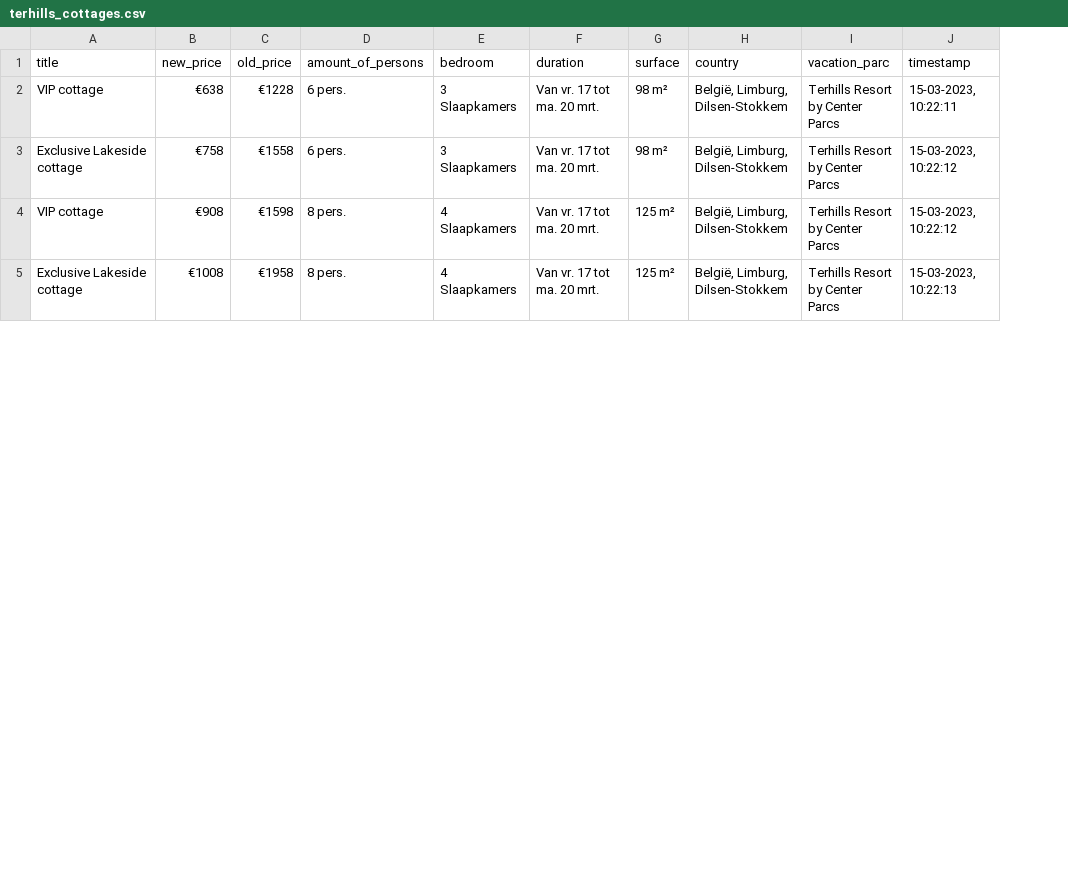
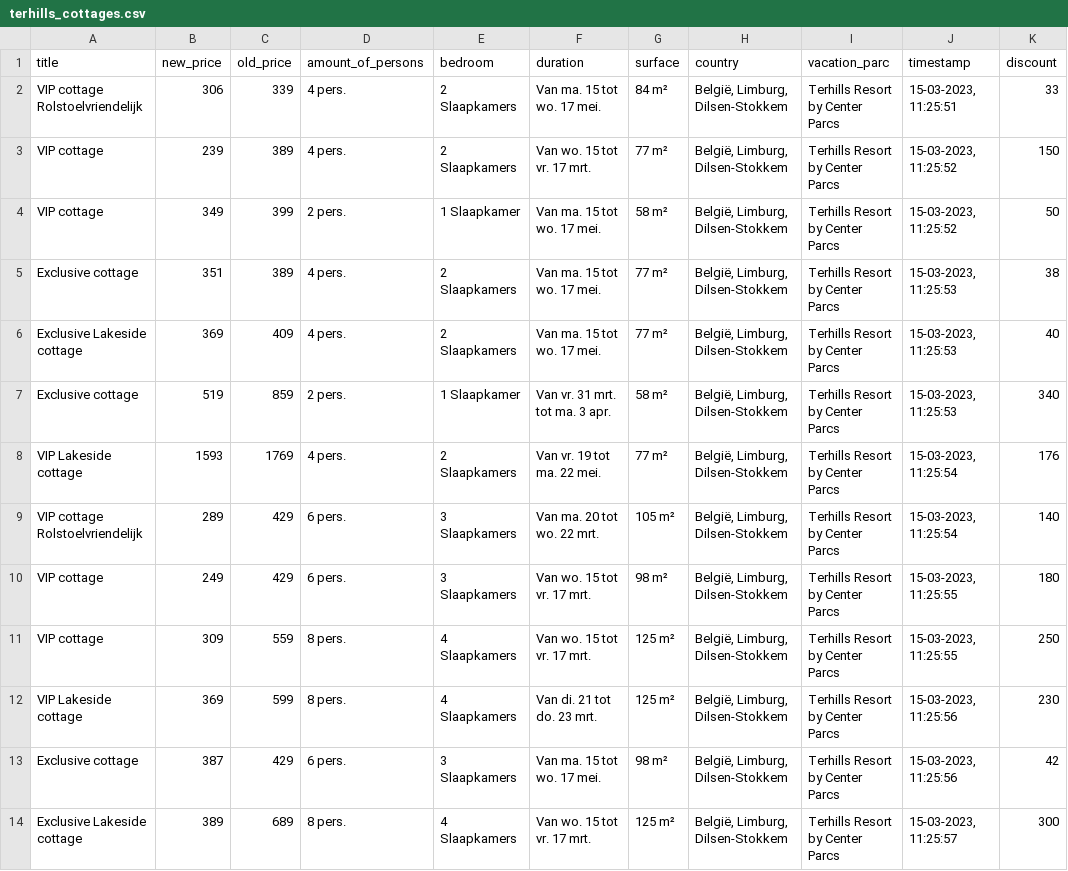
Before and after one commit to WouterV2207/webscraper_centerparcs, a CSV file: belgie/terhills_cottages.csv, drawn as a sheet; only a part is shown; addresses are those after the commit; the diff covers the shown part only; the diff names each change by its address in the sheet, - before the commit and + after, or states it on an @@ line.

Commit message:
added discount in euros

```diff
--- a/belgie/terhills_cottages.csv
+++ b/belgie/terhills_cottages.csv
+column K (discount), row 4: 50; row 6: 40; row 11: 250; row 14: 300
+row 2: VIP cottage Rolstoelvriendelijk | 306 | 339 | 4 pers. | 2 Slaapkamers | Van ma. 15 tot wo. 17 mei. | 84 m² | België, Limburg, Dilsen-Stokkem | Terhills Resort by Center Parcs | 15-03-2023, 11:25:51 | 33
+row 3: VIP cottage | 239 | 389 | 4 pers. | 2 Slaapkamers | Van wo. 15 tot vr. 17 mrt. | 77 m² | België, Limburg, Dilsen-Stokkem | Terhills Resort by Center Parcs | 15-03-2023, 11:25:52 | 150
-B4 (new_price): €638
+B4 (new_price): 349
-C4 (old_price): €1228
+C4 (old_price): 399
-D4 (amount_of_persons): 6 pers.
+D4 (amount_of_persons): 2 pers.
-E4 (bedroom): 3 Slaapkamers
+E4 (bedroom): 1 Slaapkamer
-F4 (duration): Van vr. 17 tot ma. 20 mrt.
+F4 (duration): Van ma. 15 tot wo. 17 mei.
-G4 (surface): 98 m²
+G4 (surface): 58 m²
-J4 (timestamp): 15-03-2023, 10:22:11
+J4 (timestamp): 15-03-2023, 11:25:52
+row 5: Exclusive cottage | 351 | 389 | 4 pers. | 2 Slaapkamers | Van ma. 15 tot wo. 17 mei. | 77 m² | België, Limburg, Dilsen-Stokkem | Terhills Resort by Center Parcs | 15-03-2023, 11:25:53 | 38
-B6 (new_price): €758
+B6 (new_price): 369
-C6 (old_price): €1558
+C6 (old_price): 409
-D6 (amount_of_persons): 6 pers.
+D6 (amount_of_persons): 4 pers.
-E6 (bedroom): 3 Slaapkamers
+E6 (bedroom): 2 Slaapkamers
-F6 (duration): Van vr. 17 tot ma. 20 mrt.
+F6 (duration): Van ma. 15 tot wo. 17 mei.
-G6 (surface): 98 m²
+G6 (surface): 77 m²
-J6 (timestamp): 15-03-2023, 10:22:12
+J6 (timestamp): 15-03-2023, 11:25:53
+row 7: Exclusive cottage | 519 | 859 | 2 pers. | 1 Slaapkamer | Van vr. 31 mrt. tot ma. 3 apr. | 58 m² | België, Limburg, Dilsen-Stokkem | Terhills Resort by Center Parcs | 15-03-2023, 11:25:53 | 340
+row 8: VIP Lakeside cottage | 1593 | 1769 | 4 pers. | 2 Slaapkamers | Van vr. 19 tot ma. 22 mei. | 77 m² | België, Limburg, Dilsen-Stokkem | Terhills Resort by Center Parcs | 15-03-2023, 11:25:54 | 176
+row 9: VIP cottage Rolstoelvriendelijk | 289 | 429 | 6 pers. | 3 Slaapkamers | Van ma. 20 tot wo. 22 mrt. | 105 m² | België, Limburg, Dilsen-Stokkem | Terhills Resort by Center Parcs | 15-03-2023, 11:25:54 | 140
+row 10: VIP cottage | 249 | 429 | 6 pers. | 3 Slaapkamers | Van wo. 15 tot vr. 17 mrt. | 98 m² | België, Limburg, Dilsen-Stokkem | Terhills Resort by Center Parcs | 15-03-2023, 11:25:55 | 180
-B11 (new_price): €908
+B11 (new_price): 309
-C11 (old_price): €1598
+C11 (old_price): 559
-F11 (duration): Van vr. 17 tot ma. 20 mrt.
+F11 (duration): Van wo. 15 tot vr. 17 mrt.
-J11 (timestamp): 15-03-2023, 10:22:12
+J11 (timestamp): 15-03-2023, 11:25:55
+row 12: VIP Lakeside cottage | 369 | 599 | 8 pers. | 4 Slaapkamers | Van di. 21 tot do. 23 mrt. | 125 m² | België, Limburg, Dilsen-Stokkem | Terhills Resort by Center Parcs | 15-03-2023, 11:25:56 | 230
+row 13: Exclusive cottage | 387 | 429 | 6 pers. | 3 Slaapkamers | Van ma. 15 tot wo. 17 mei. | 98 m² | België, Limburg, Dilsen-Stokkem | Terhills Resort by Center Parcs | 15-03-2023, 11:25:56 | 42
-B14 (new_price): €1008
+B14 (new_price): 389
-C14 (old_price): €1958
+C14 (old_price): 689
-F14 (duration): Van vr. 17 tot ma. 20 mrt.
+F14 (duration): Van wo. 15 tot vr. 17 mrt.
-J14 (timestamp): 15-03-2023, 10:22:13
+J14 (timestamp): 15-03-2023, 11:25:57
```
Also changed, not shown: 4 added rows and 7 edited cells elsewhere in this file, 1 other file.
